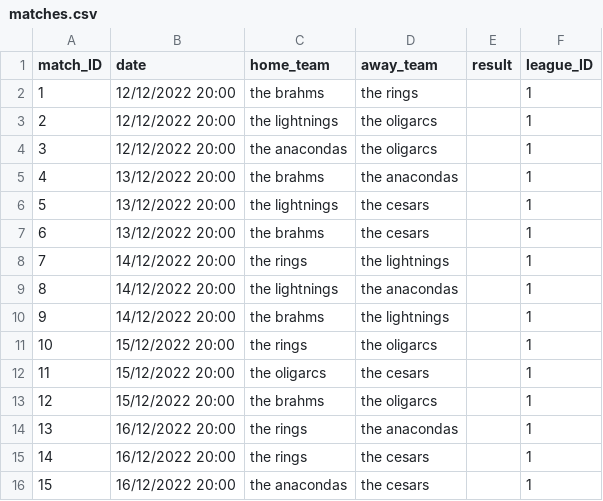
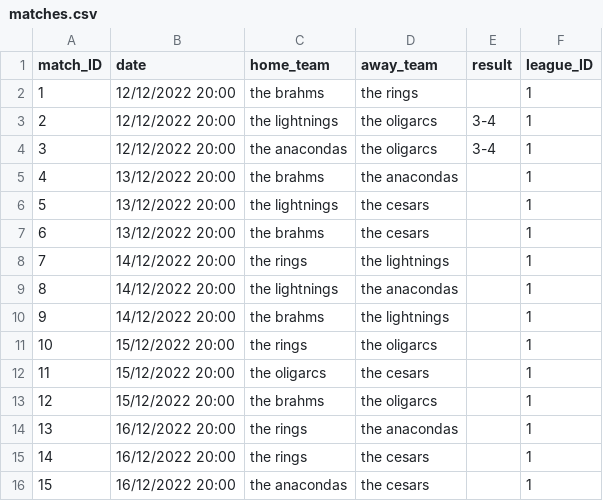
Before and after one commit to Hastexy/H09, a CSV file: Darts Manager/files/matches.csv, drawn as a sheet.

```diff
--- a/Darts Manager/files/matches.csv
+++ b/Darts Manager/files/matches.csv
@@ -2,4 +2,4 @@ match_ID;date;home_team;away_team;result;league_ID
 1;12/12/2022 20:00;the brahms;the rings;;1
-2;12/12/2022 20:00;the lightnings;the oligarcs;;1
-3;12/12/2022 20:00;the anacondas;the oligarcs;;1
+2;12/12/2022 20:00;the lightnings;the oligarcs;3-4;1
+3;12/12/2022 20:00;the anacondas;the oligarcs;3-4;1
 4;13/12/2022 20:00;the brahms;the anacondas;;1
```
Also changed, not shown: 5 other files.
